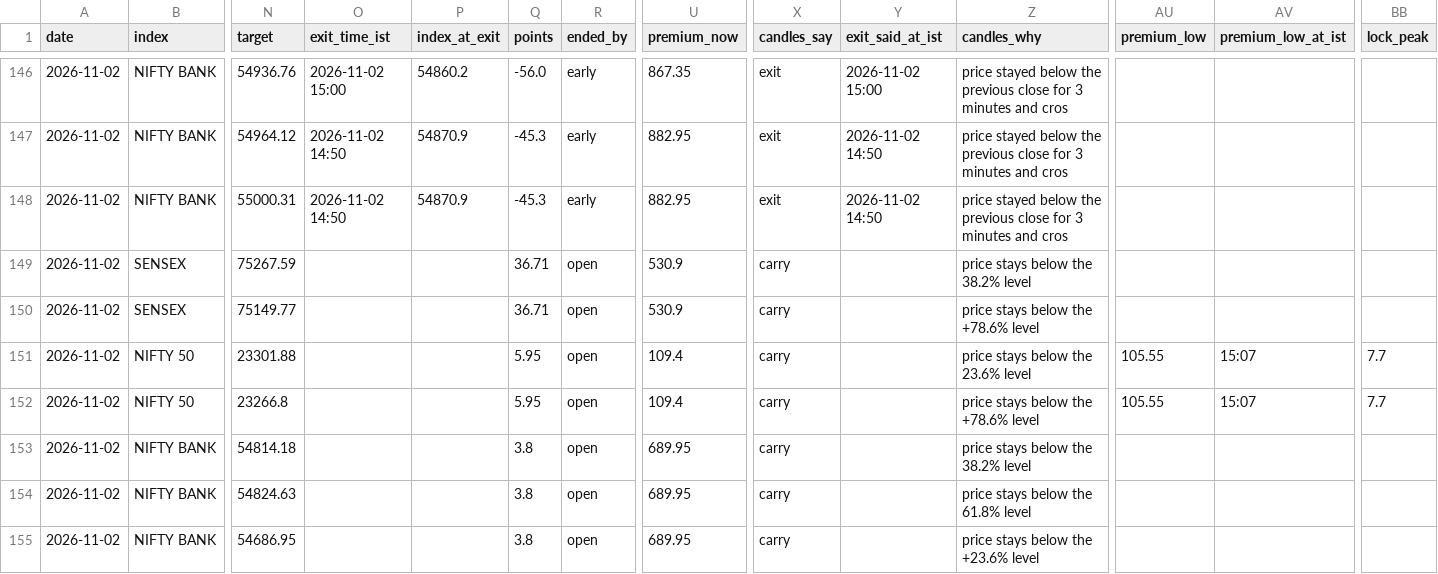
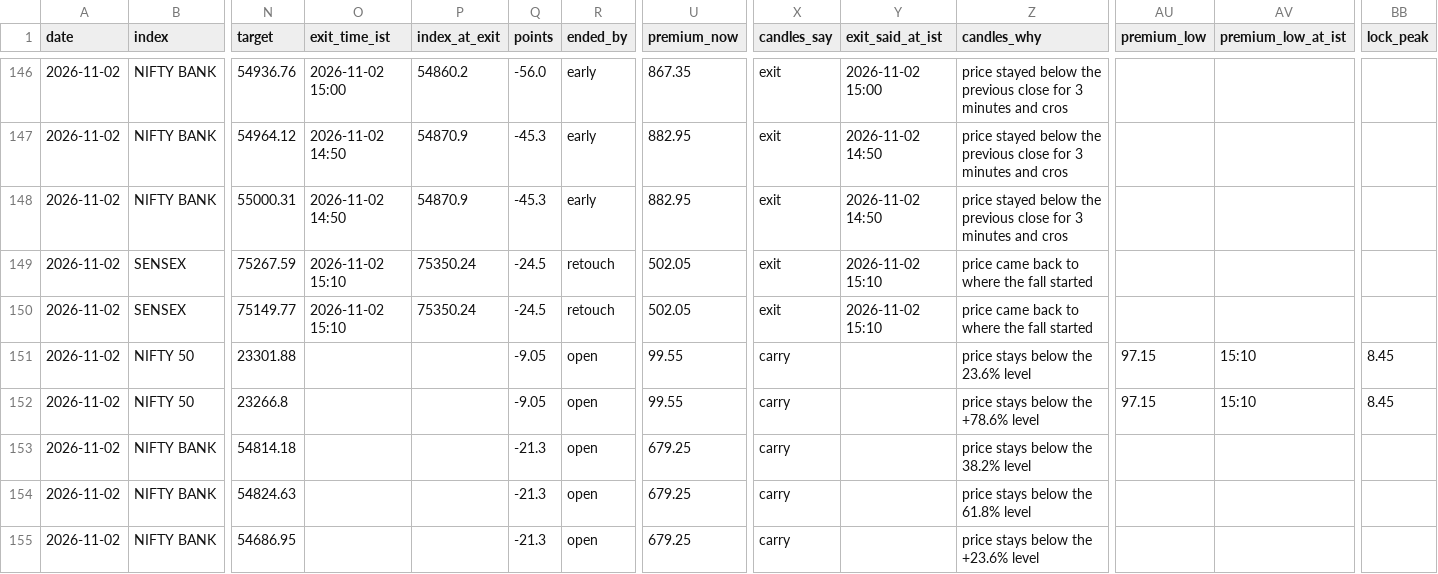
Before and after one commit to AAB-sys/My-Trade, a CSV file: sessions/2026-11-02-calls.csv, drawn as a sheet; only a part is shown, gaps mark what is left out; the diff names each change by its address in the sheet, - before the commit and + after, or states it on an @@ line.

Commit message:
Session 2026-11-02-calls

```diff
--- a/sessions/2026-11-02-calls.csv
+++ b/sessions/2026-11-02-calls.csv
-O149:O150 (exit_time_ist): (empty)
+O149:O150 (exit_time_ist): 2026-11-02 15:10
-P149:P150 (index_at_exit): (empty)
+P149:P150 (index_at_exit): 75350.24
-Q149:Q150 (points): 36.71
+Q149:Q150 (points): -24.5
-R149:R150 (ended_by): open
+R149:R150 (ended_by): retouch
-U149:U150 (premium_now): 530.9
+U149:U150 (premium_now): 502.05
-X149:X150 (candles_say): carry
+X149:X150 (candles_say): exit
-Y149:Y150 (exit_said_at_ist): (empty)
+Y149:Y150 (exit_said_at_ist): 2026-11-02 15:10
-Z149 (candles_why): price stays below the 38.2% level
+Z149 (candles_why): price came back to where the fall started
-Z150 (candles_why): price stays below the +78.6% level
+Z150 (candles_why): price came back to where the fall started
-Q151:Q152 (points): 5.95
+Q151:Q152 (points): -9.05
-U151:U152 (premium_now): 109.4
+U151:U152 (premium_now): 99.55
-AU151:AU152 (premium_low): 105.55
+AU151:AU152 (premium_low): 97.15
-AV151:AV152 (premium_low_at_ist): 15:07
+AV151:AV152 (premium_low_at_ist): 15:10
-BB151:BB152 (lock_peak): 7.7
+BB151:BB152 (lock_peak): 8.45
-Q153:Q155 (points): 3.8
+Q153:Q155 (points): -21.3
-U153:U155 (premium_now): 689.95
+U153:U155 (premium_now): 679.25
```
